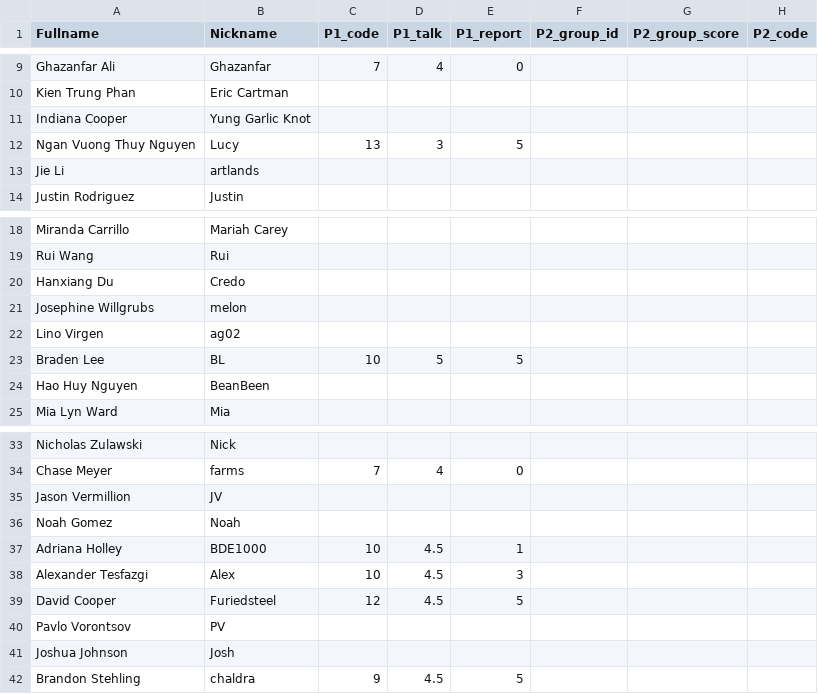
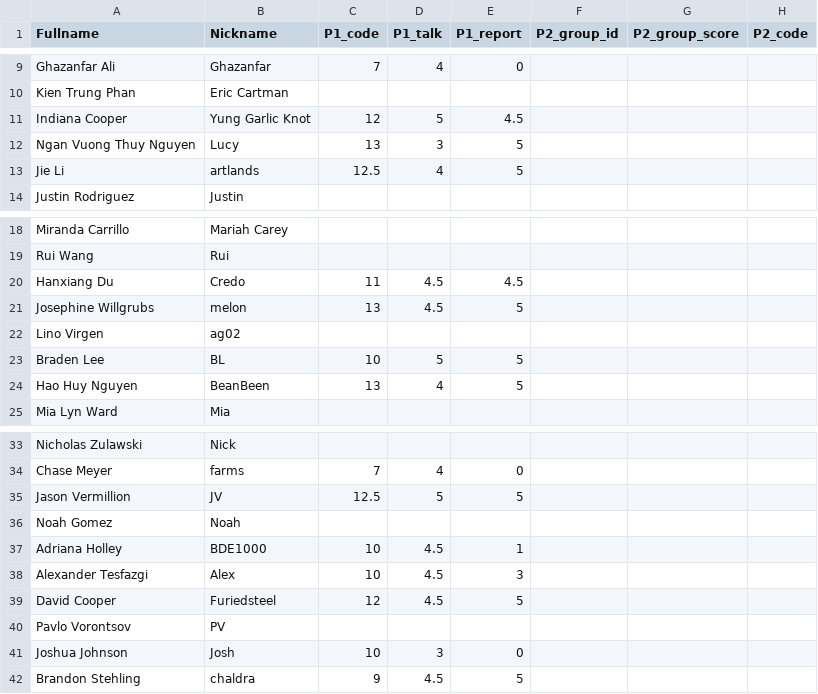
Before and after one commit to iDataVisualizationLab/CS5331_Spring2019, a CSV file: testJS/data/students2.csv, drawn as a sheet; only a part is shown, gaps mark what is left out; the diff names each change by its address in the sheet, - before the commit and + after, or states it on an @@ line.

```diff
--- a/testJS/data/students2.csv
+++ b/testJS/data/students2.csv
-C11 (P1_code): (empty)
+C11 (P1_code): 12
-D11 (P1_talk): (empty)
+D11 (P1_talk): 5
-E11 (P1_report): (empty)
+E11 (P1_report): 4.5
-C13 (P1_code): (empty)
+C13 (P1_code): 12.5
-D13 (P1_talk): (empty)
+D13 (P1_talk): 4
-E13 (P1_report): (empty)
+E13 (P1_report): 5
-C20 (P1_code): (empty)
+C20 (P1_code): 11
-D20:D21 (P1_talk): (empty)
+D20:D21 (P1_talk): 4.5
-E20 (P1_report): (empty)
+E20 (P1_report): 4.5
-C21 (P1_code): (empty)
+C21 (P1_code): 13
-E21 (P1_report): (empty)
+E21 (P1_report): 5
-C24 (P1_code): (empty)
+C24 (P1_code): 13
-D24 (P1_talk): (empty)
+D24 (P1_talk): 4
-E24 (P1_report): (empty)
+E24 (P1_report): 5
-C35 (P1_code): (empty)
+C35 (P1_code): 12.5
-D35 (P1_talk): (empty)
+D35 (P1_talk): 5
-E35 (P1_report): (empty)
+E35 (P1_report): 5
-C41 (P1_code): (empty)
+C41 (P1_code): 10
-D41 (P1_talk): (empty)
+D41 (P1_talk): 3
-E41 (P1_report): (empty)
+E41 (P1_report): 0
```
Also changed, not shown: P2/P2Group1.csv, 1 other file.
